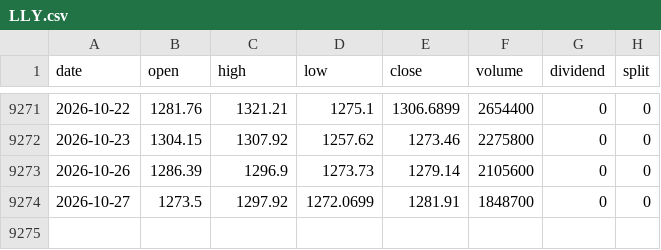
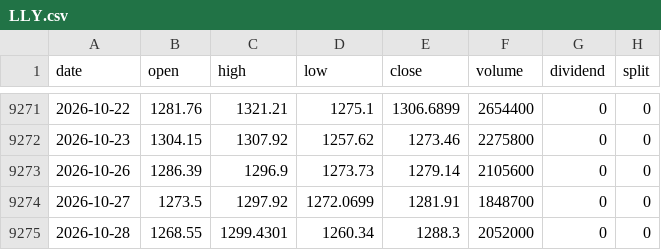
Before and after one commit to adrnnng-cmd/adrnnng, a CSV file: backtest/data/prices/LLY.csv, drawn as a sheet; only a part is shown, gaps mark what is left out; the diff names each change by its address in the sheet, - before the commit and + after, or states it on an @@ line.

```diff
--- a/backtest/data/prices/LLY.csv
+++ b/backtest/data/prices/LLY.csv
+row 9275: 2026-10-28 | 1268.55 | 1299.4301 | 1260.34 | 1288.3 | 2052000 | 0 | 0
```
Also changed, not shown: backtest/data/prices/BTC-USD.csv, backtest/data/prices/ETH-USD.csv, 46 other files.
